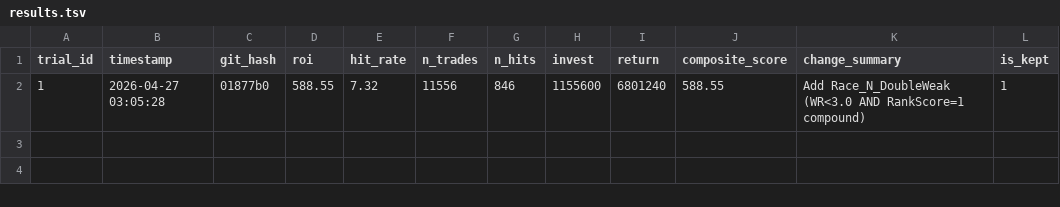
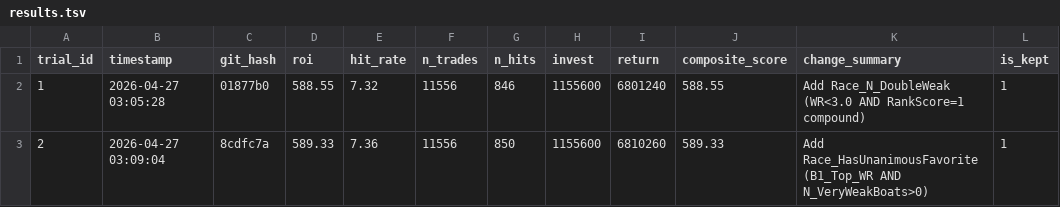
Before and after one commit to kids-masaru/Play, a TSV file: auto_research/results.tsv, drawn as a sheet.

Commit message:
exp #2: Add Race_HasUnanimousFavorite (score: 589.33)

```diff
--- a/auto_research/results.tsv
+++ b/auto_research/results.tsv
@@ -2 +2,2 @@ trial_id	timestamp	git_hash	roi	hit_rate	n_trades	n_hits	invest	return	composite
 1	2026-04-27 03:05:28	01877b0	588.55	7.32	11556	846	1155600	6801240	588.55	Add Race_N_DoubleWeak (WR<3.0 AND RankScore=1 compound)	1
+2	2026-04-27 03:09:04	8cdfc7a	589.33	7.36	11556	850	1155600	6810260	589.33	Add Race_HasUnanimousFavorite (B1_Top_WR AND N_VeryWeakBoats>0)	1
```
Also changed, not shown: 1 other file.
